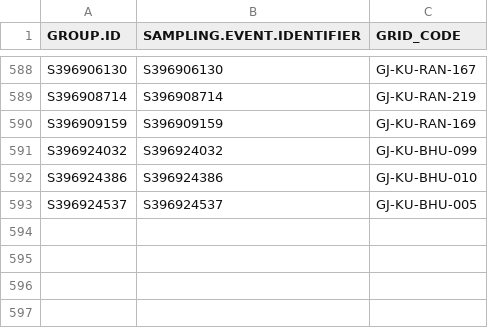
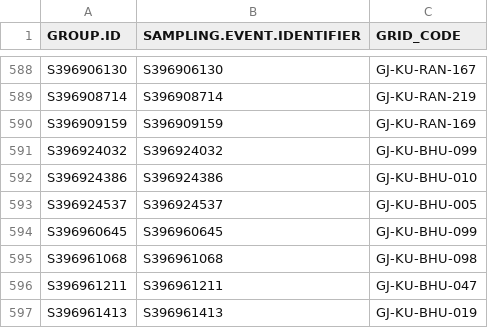
Before and after one commit to birdcountindia/pmc-dashboard, a CSV file: years/2026/checklist_grid_map.csv, drawn as a sheet; only a part is shown, gaps mark what is left out.

```diff
--- a/years/2026/checklist_grid_map.csv
+++ b/years/2026/checklist_grid_map.csv
@@ -593 +593,5 @@ S396924386,S396924386,GJ-KU-BHU-010
 S396924537,S396924537,GJ-KU-BHU-005
+S396960645,S396960645,GJ-KU-BHU-099
+S396961068,S396961068,GJ-KU-BHU-098
+S396961211,S396961211,GJ-KU-BHU-047
+S396961413,S396961413,GJ-KU-BHU-019
```
Also changed, not shown: years/2026/nonprotocol/checklist_grid_map.csv, years/2026/protocol/checklist_grid_map.csv, 32 other files.
